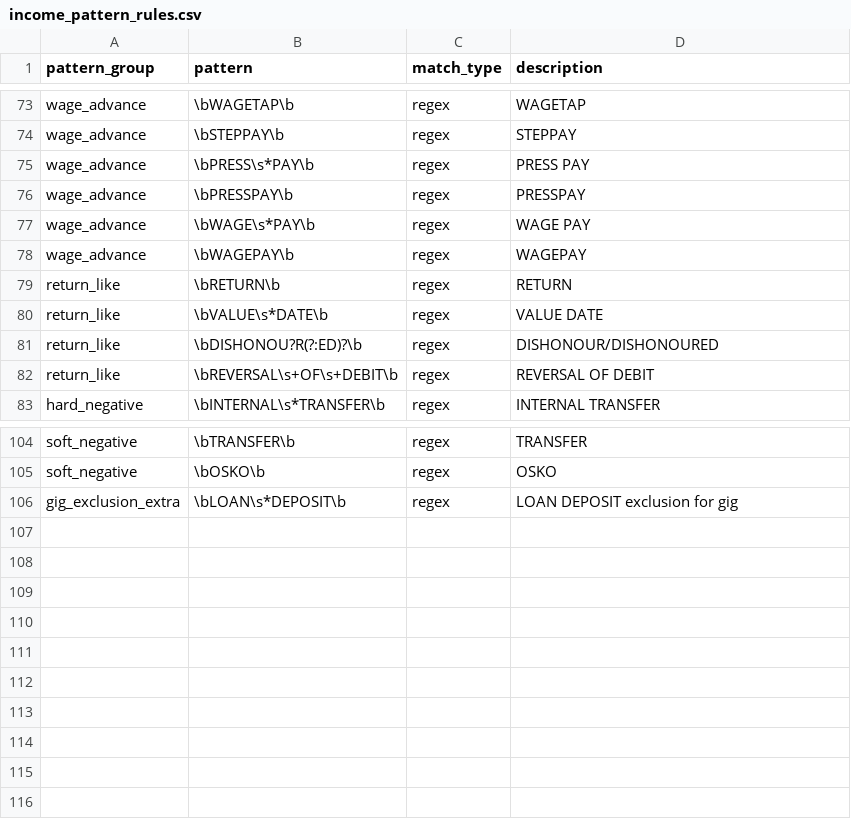
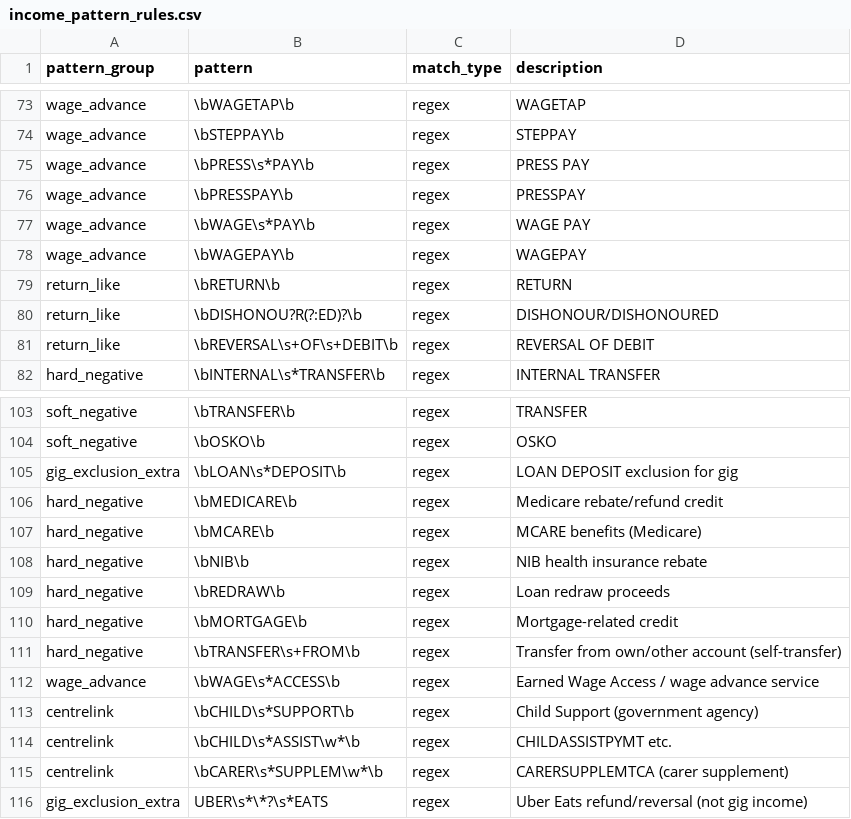
Before and after one commit to EliamZhang/ServiFlow-AI, a CSV file: income_engine/resources/income_pattern_rules.csv, drawn as a sheet; only a part is shown, gaps mark what is left out; removed rows and columns are numbered as before the commit, all else as after; the diff names each change by its address in the sheet, - before the commit and + after, or states it on an @@ line.

```diff
--- a/income_engine/resources/income_pattern_rules.csv
+++ b/income_engine/resources/income_pattern_rules.csv
-row 80: return_like | \bVALUE\s*DATE\b | regex | VALUE DATE
+row 106: hard_negative | \bMEDICARE\b | regex | Medicare rebate/refund credit
+row 107: hard_negative | \bMCARE\b | regex | MCARE benefits (Medicare)
+row 108: hard_negative | \bNIB\b | regex | NIB health insurance rebate
+row 109: hard_negative | \bREDRAW\b | regex | Loan redraw proceeds
+row 110: hard_negative | \bMORTGAGE\b | regex | Mortgage-related credit
+row 111: hard_negative | \bTRANSFER\s+FROM\b | regex | Transfer from own/other account (self-transfer)
+row 112: wage_advance | \bWAGE\s*ACCESS\b | regex | Earned Wage Access / wage advance service
+row 113: centrelink | \bCHILD\s*SUPPORT\b | regex | Child Support (government agency)
+row 114: centrelink | \bCHILD\s*ASSIST\w*\b | regex | CHILDASSISTPYMT etc.
+row 115: centrelink | \bCARER\s*SUPPLEM\w*\b | regex | CARERSUPPLEMTCA (carer supplement)
+row 116: gig_exclusion_extra | UBER\s*\*?\s*EATS | regex | Uber Eats refund/reversal (not gig income)
```
Also changed, not shown: fee_engine/resources/fee_classification_rules.csv, 5 other files.
